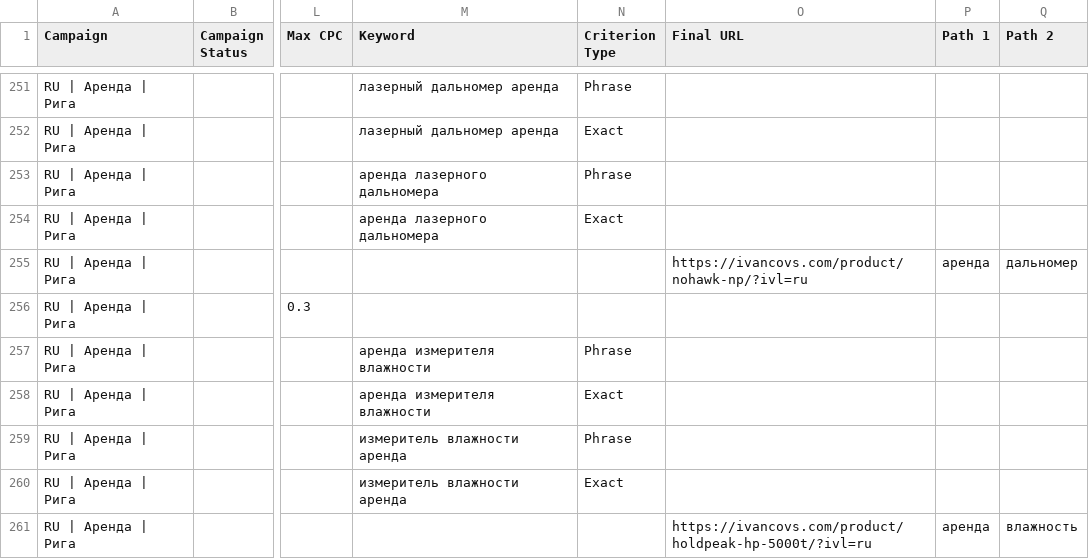
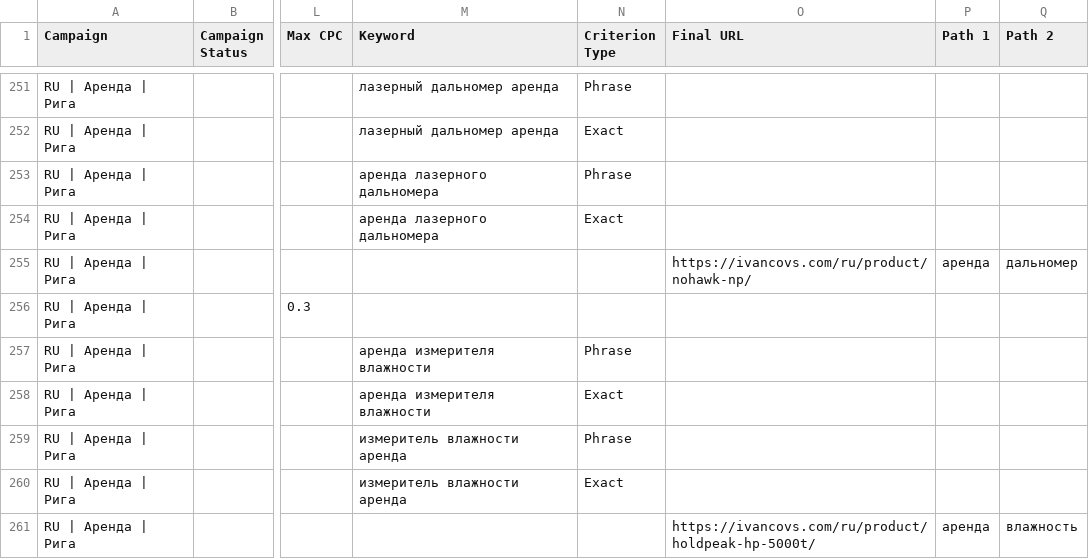
Before and after one commit to stevemaks999-web/ivancovs-site, a CSV file: data/google-ads-editor.csv, drawn as a sheet; only a part is shown, gaps mark what is left out; the diff covers the shown part only; the diff names each change by its address in the sheet, - before the commit and + after, or states it on an @@ line.

```diff
--- a/data/google-ads-editor.csv
+++ b/data/google-ads-editor.csv
-O255 (Final URL): https://ivancovs.com/product/nohawk-np/?ivl=ru
+O255 (Final URL): https://ivancovs.com/ru/product/nohawk-np/
-O261 (Final URL): https://ivancovs.com/product/holdpeak-hp-5000t/?ivl=ru
+O261 (Final URL): https://ivancovs.com/ru/product/holdpeak-hp-5000t/
```
Also changed, not shown: 10 edited cells elsewhere in this file, 4 other files.
